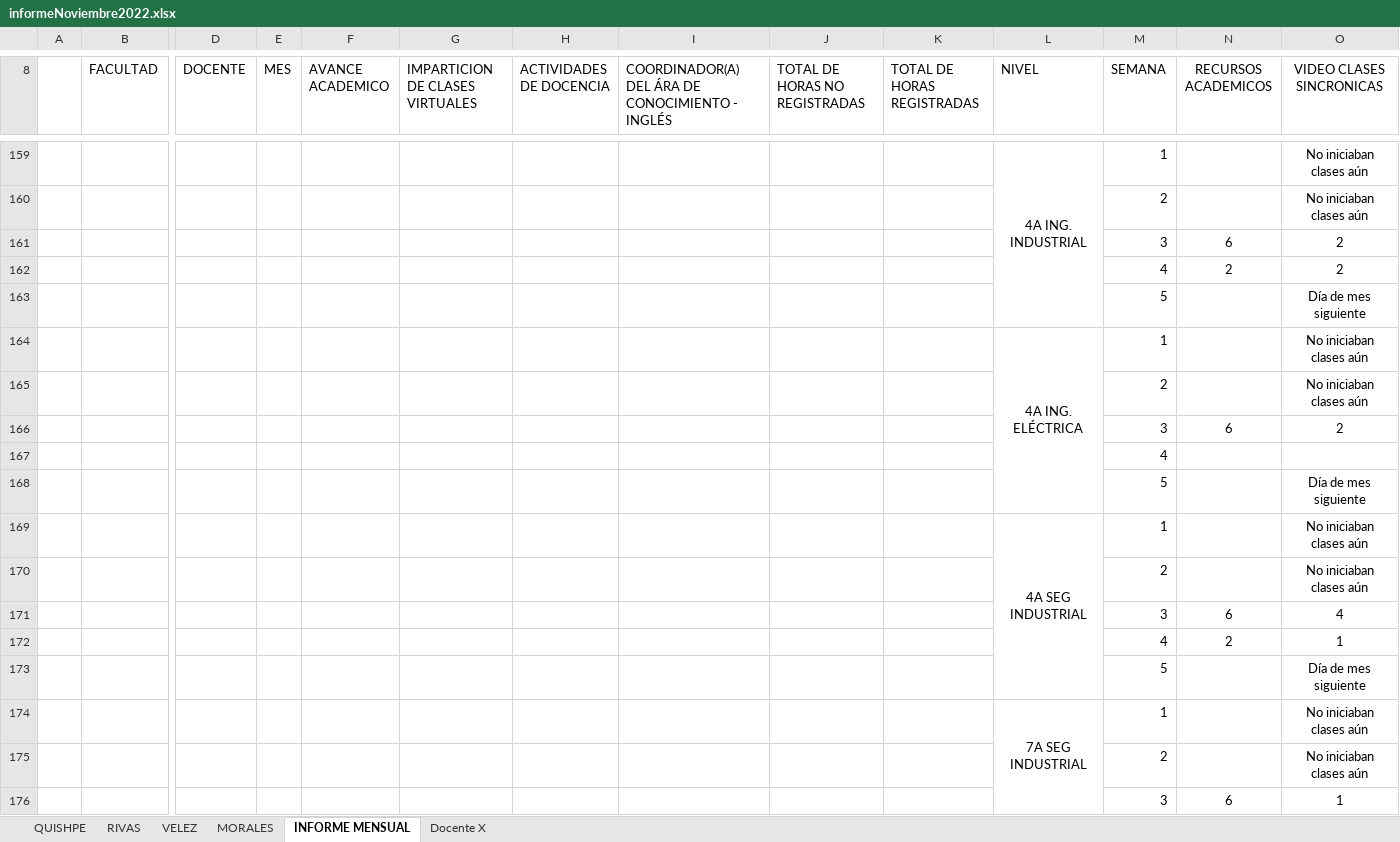
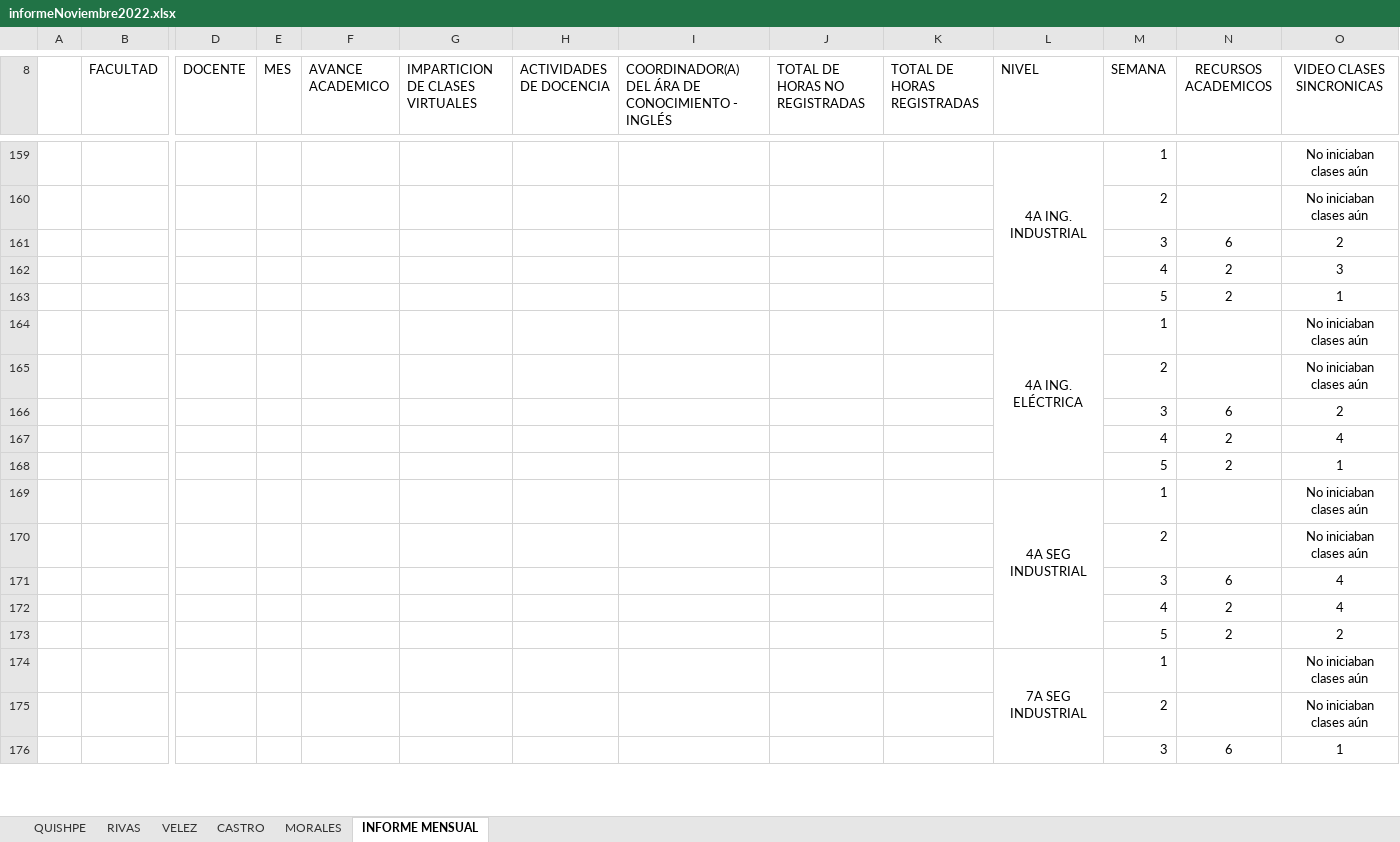
Before and after one commit to vanlarsen/coord_ingles_iv, an Excel workbook: informeNoviembre2022.xlsx, sheet INFORME MENSUAL, drawn as a sheet; only a part is shown, gaps mark what is left out; values as stored, in another font and other column widths than the file's, no borders; charts and pictures not drawn; removed rows and columns are numbered as before the commit, all else as after; rows hold the shown columns only; the diff covers the shown part only; the diff names each change by its address in the sheet, - before the commit and + after, or states it on an @@ line.

```diff
--- a/informeNoviembre2022.xlsx (sheet INFORME MENSUAL)
+++ b/informeNoviembre2022.xlsx (sheet INFORME MENSUAL)
-sheet tab: Docente X
+sheet tab: CASTRO
@@ sheet tab order changed: QUISHPE | RIVAS | VELEZ | CASTRO | MORALES | INFORME MENSUAL @@
-O162 (VIDEO CLASES SINCRONICAS): 2
+O162 (VIDEO CLASES SINCRONICAS): 3
-row 163:  |  |  |  |  |  |  |  |  |  |  | 5 |  | Día de mes siguiente
+row 163:  |  |  |  |  |  |  |  |  |  |  | 5 | 2 | 1
-row 167:  |  |  |  |  |  |  |  |  |  |  | 4
-row 168:  |  |  |  |  |  |  |  |  |  |  | 5 |  | Día de mes siguiente
+row 167:  |  |  |  |  |  |  |  |  |  |  | 4 | 2 | 4
+row 168:  |  |  |  |  |  |  |  |  |  |  | 5 | 2 | 1
-O172 (VIDEO CLASES SINCRONICAS): 1
+O172 (VIDEO CLASES SINCRONICAS): 4
-row 173:  |  |  |  |  |  |  |  |  |  |  | 5 |  | Día de mes siguiente
+row 173:  |  |  |  |  |  |  |  |  |  |  | 5 | 2 | 2
```
Also changed, not shown: 79 added rows, 44 removed rows and 1 moved row elsewhere in this sheet, sheet QUISHPE, sheet VELEZ, sheet RIVAS, sheet MORALES, sheet CASTRO, controlDiario.xlsx, informeDiciembre2022.xlsx.
